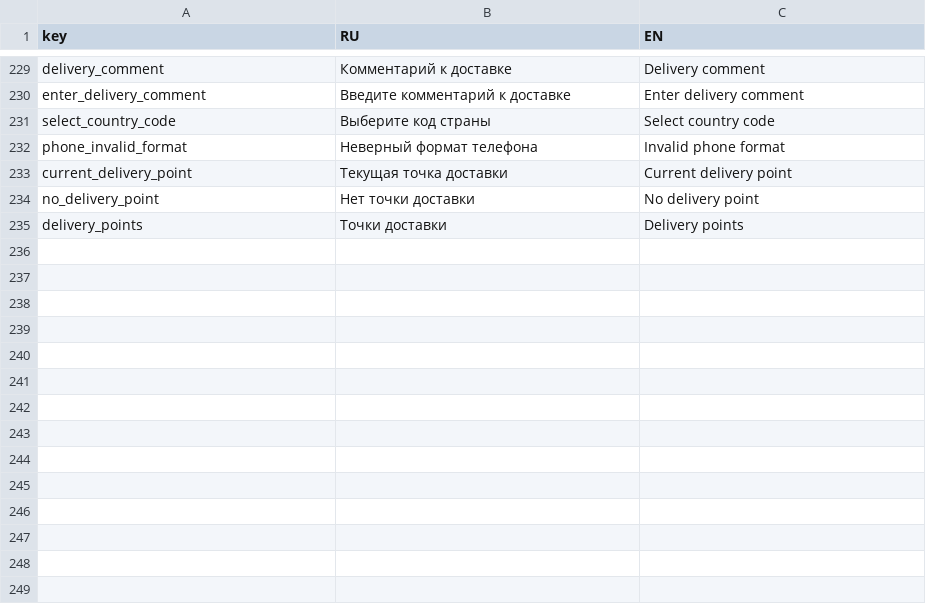
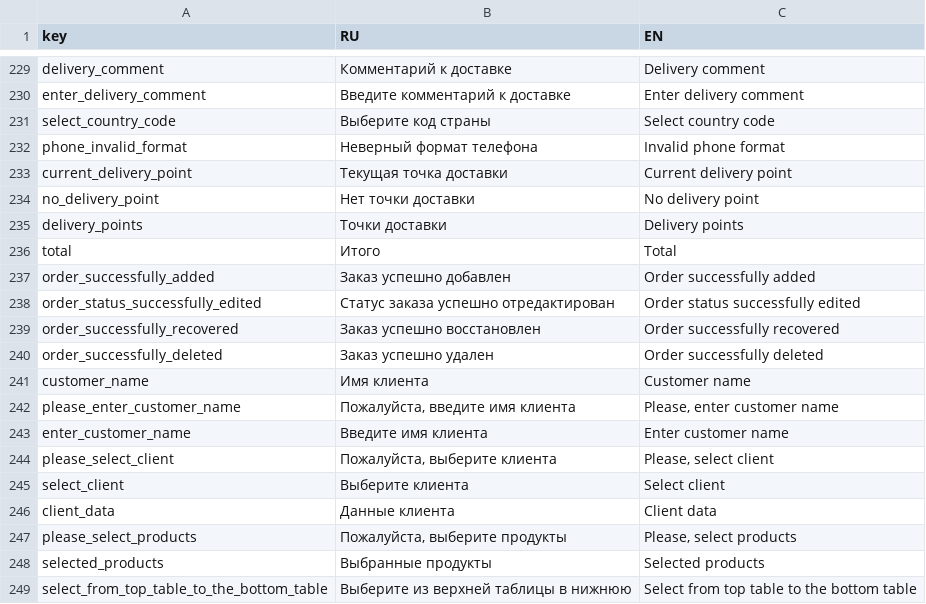
Before and after one commit to nnniyaz/food-retail-marketplace, a CSV file: food-retail-marketplace/ardo-staff-frontend/txtmaps.csv, drawn as a sheet; only a part is shown, gaps mark what is left out.

Commit message:
Add order creation management

```diff
--- a/food-retail-marketplace/ardo-staff-frontend/txtmaps.csv
+++ b/food-retail-marketplace/ardo-staff-frontend/txtmaps.csv
@@ -235 +235,15 @@
 "delivery_points","Точки доставки","Delivery points"
+"total","Итого","Total"
+"order_successfully_added","Заказ успешно добавлен","Order successfully added"
+"order_status_successfully_edited","Статус заказа успешно отредактирован","Order status successfully edited"
+"order_successfully_recovered","Заказ успешно восстановлен","Order successfully recovered"
+"order_successfully_deleted","Заказ успешно удален","Order successfully deleted"
+"customer_name","Имя клиента","Customer name"
+"please_enter_customer_name","Пожалуйста, введите имя клиента","Please, enter customer name"
+"enter_customer_name","Введите имя клиента","Enter customer name"
+"please_select_client","Пожалуйста, выберите клиента","Please, select client"
+"select_client","Выберите клиента","Select client"
+"client_data","Данные клиента","Client data"
+"please_select_products","Пожалуйста, выберите продукты","Please, select products"
+"selected_products","Выбранные продукты","Selected products"
+"select_from_top_table_to_the_bottom_table","Выберите из верхней таблицы в нижнюю","Select from top table to the bottom table"
```
Also changed, not shown: 21 other files.
